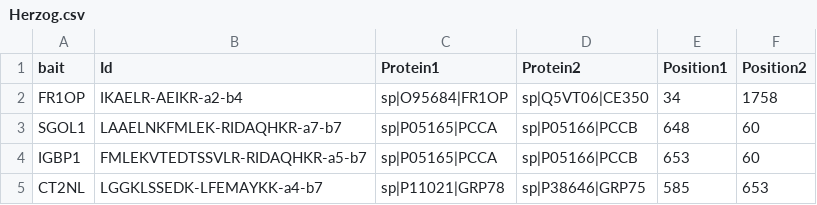
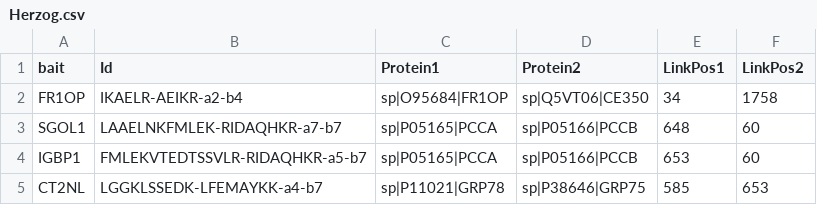
Before and after one commit to colin-combe/crosslink-viewer, a CSV file: data/Herzog.csv, drawn as a sheet; only a part is shown.

```diff
--- a/data/Herzog.csv
+++ b/data/Herzog.csv
@@ -1,2 +1,2 @@
-bait,Id,Protein1,Protein2,Position1,Position2
+bait,Id,Protein1,Protein2,LinkPos1,LinkPos2
 FR1OP,IKAELR-AEIKR-a2-b4,sp|O95684|FR1OP,sp|Q5VT06|CE350,34,1758
```
Also changed, not shown: data/Pol2.csv, data/test2.csv, 8 other files.
